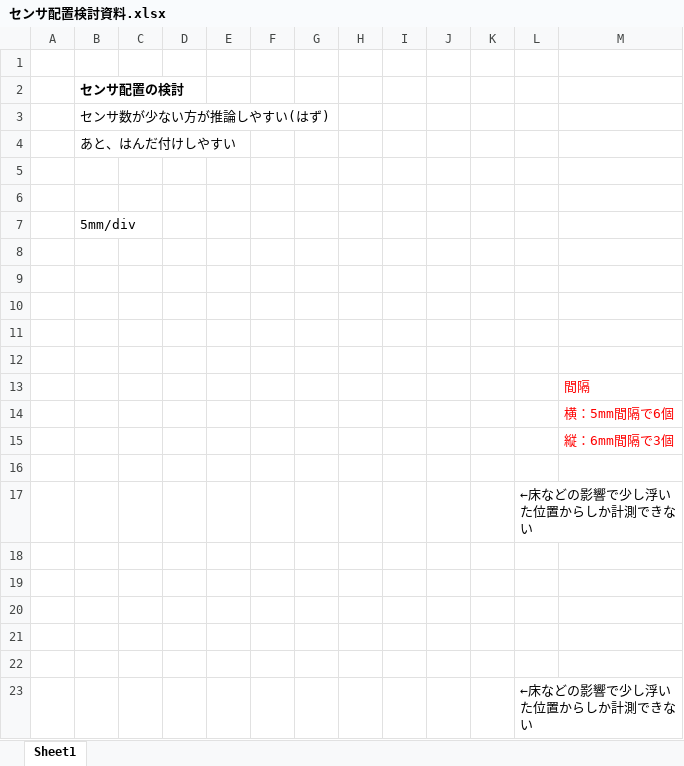
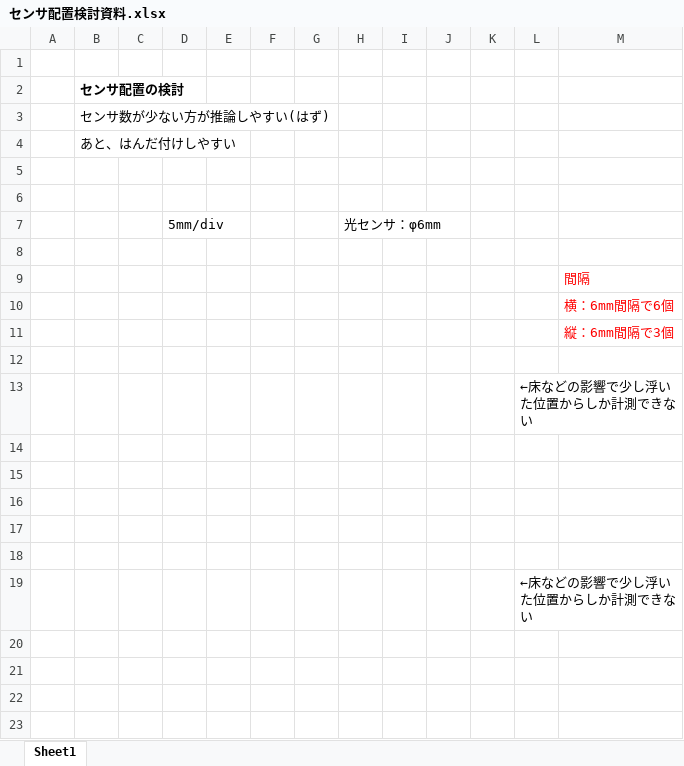
Before and after one commit to ryoono/KinokoTakenokoClassifier, an Excel workbook: 検討資料/センサ配置検討資料.xlsx, sheet Sheet1, drawn as a sheet; values as stored, in another font and other column widths than the file's, no borders; charts and pictures not drawn; removed rows and columns are numbered as before the commit, all else as after; the diff names each change by its address in the sheet, - before the commit and + after, or states it on an @@ line.

Commit message:
光センサ配置修正

```diff
--- a/検討資料/センサ配置検討資料.xlsx (sheet Sheet1)
+++ b/検討資料/センサ配置検討資料.xlsx (sheet Sheet1)
-row 7:  | 5mm/div
-row 7: (empty)
+row 7:  |  |  | 5mm/div |  |  |  | 光センサ：φ6mm
-row 9: (empty)
-row 10: (empty)
-row 11: (empty)
-M10: 横：5mm間隔で6個
+M10: 横：6mm間隔で6個
```
Also changed, not shown: charts or pictures.
